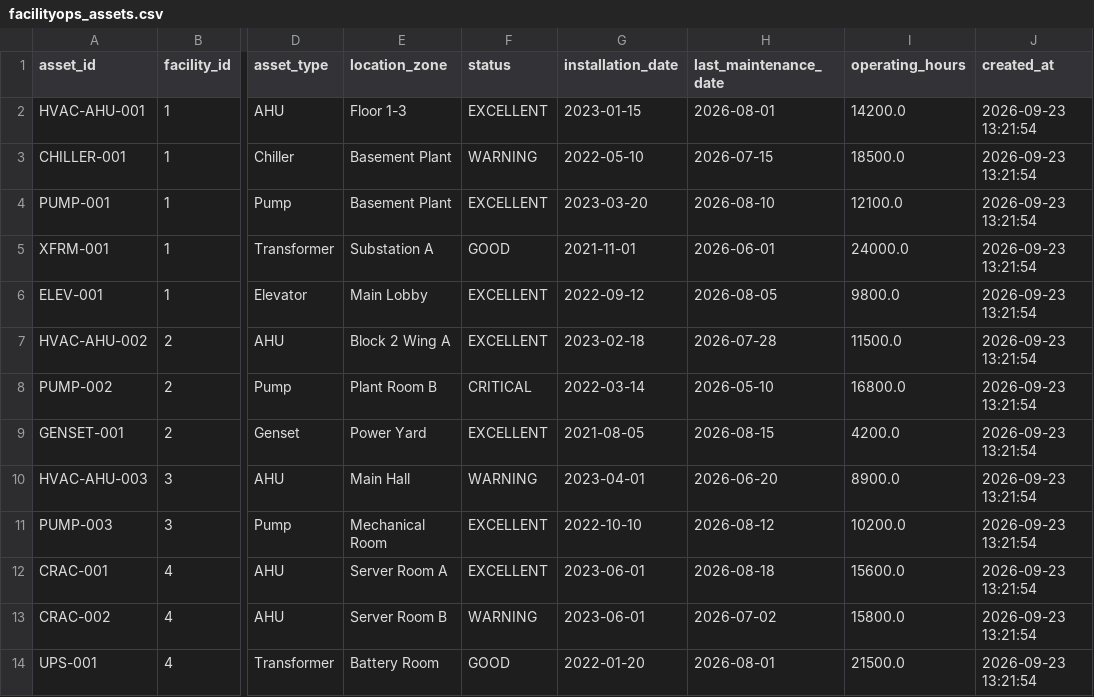
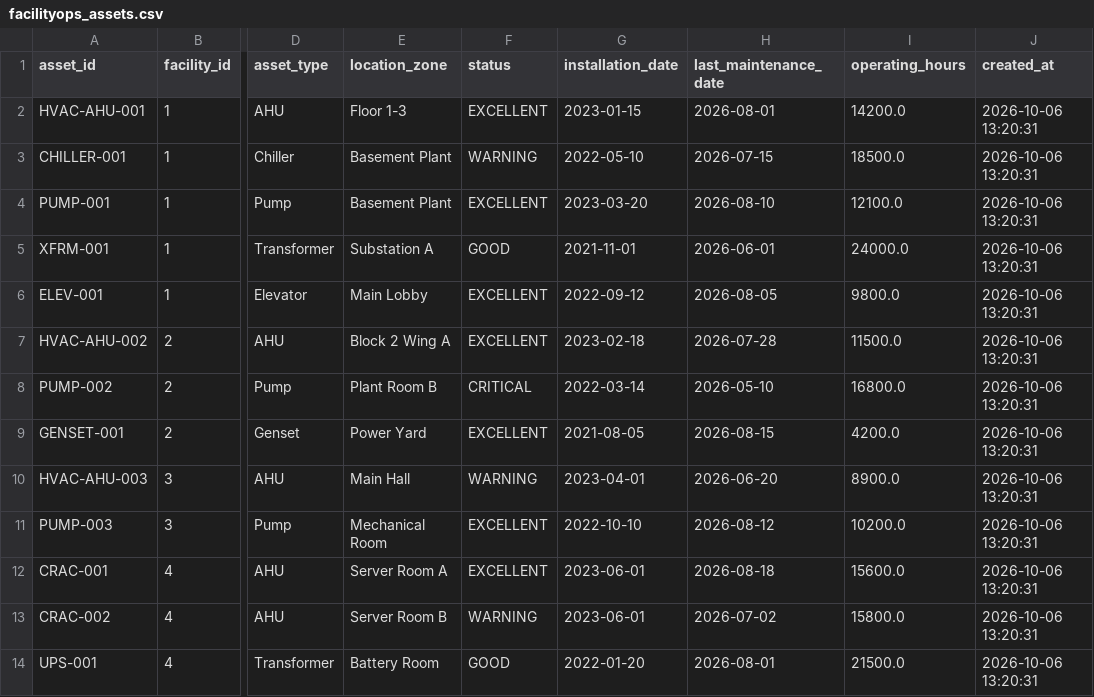
Before and after one commit to shaunpatrickj/small-ai-agent, a CSV file: dataset/facilityops_assets.csv, drawn as a sheet; only a part is shown, gaps mark what is left out; the diff names each change by its address in the sheet, - before the commit and + after, or states it on an @@ line.

```diff
--- a/dataset/facilityops_assets.csv
+++ b/dataset/facilityops_assets.csv
-J2:J14 (created_at): 2026-09-23 13:21:54
+J2:J14 (created_at): 2026-10-06 13:20:31
```
Also changed, not shown: dataset/facilityops_alerts.csv, dataset/facilityops_asset_monitoring_data.csv, 15 other files.
